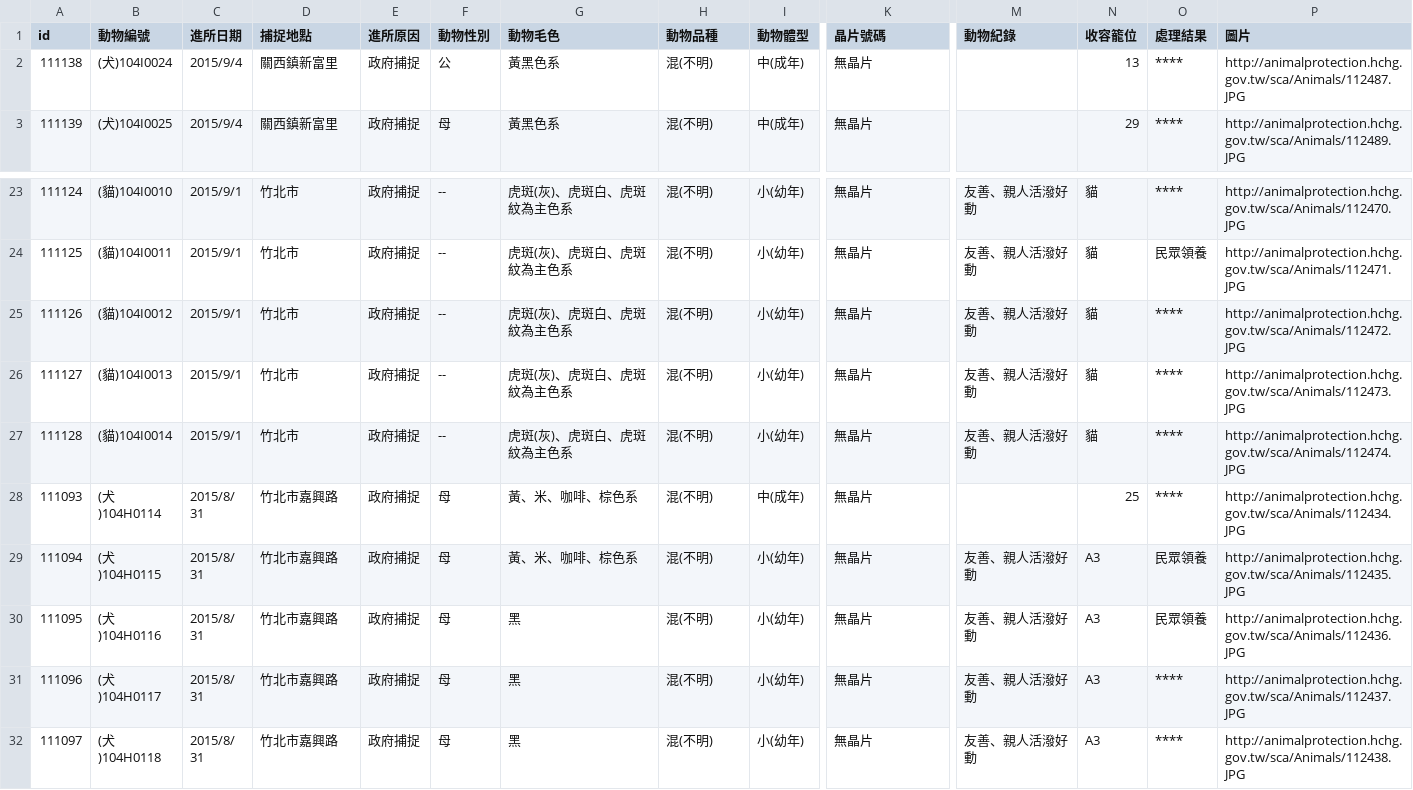
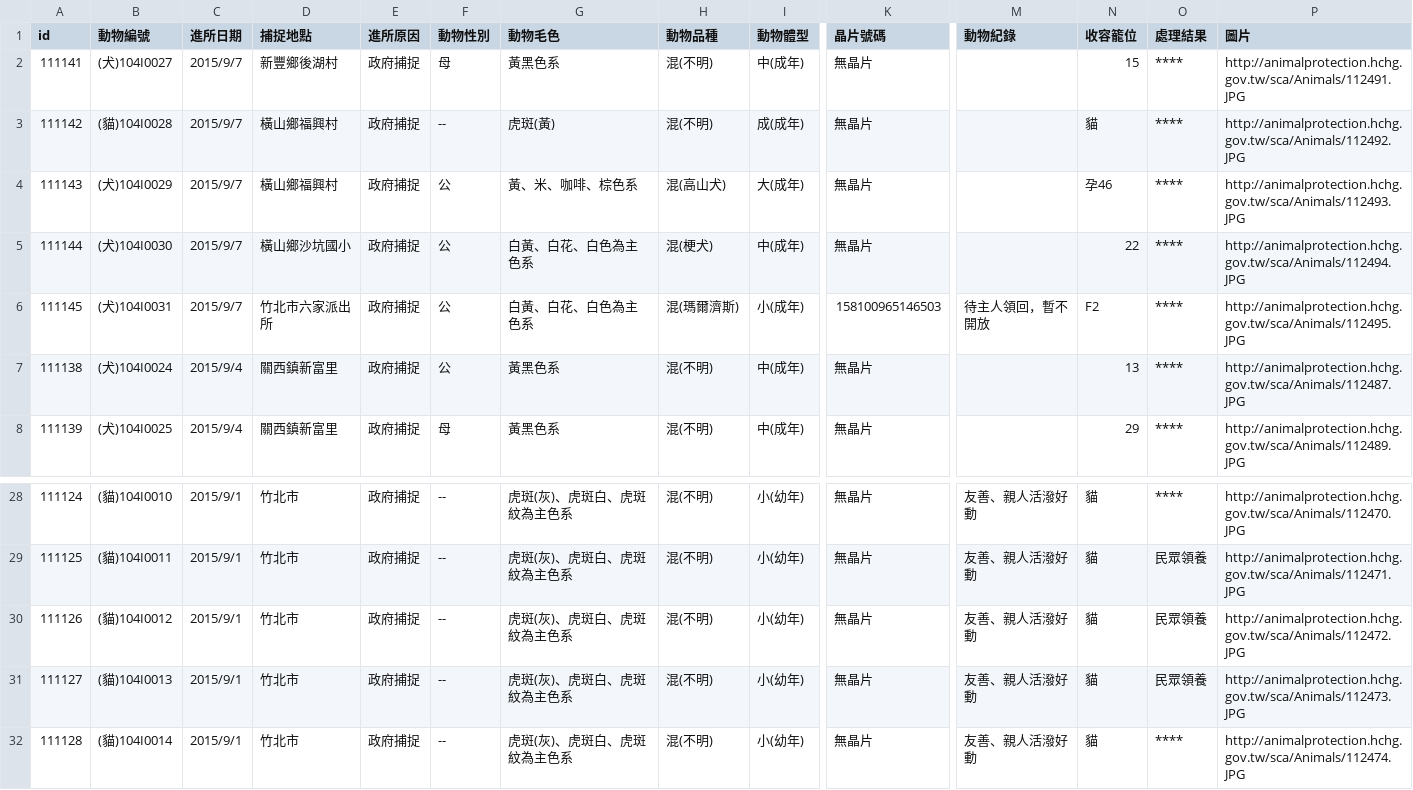
Before and after one commit to g0v/animal.coa, a CSV file: 新竹縣/all.csv, drawn as a sheet; only a part is shown, gaps mark what is left out; the shorter side is filled out with more unchanged rows; addresses are those after the commit; rows hold the shown columns only; the diff names each change by its address in the sheet, - before the commit and + after, or states it on an @@ line.

```diff
--- a/新竹縣/all.csv
+++ b/新竹縣/all.csv
+row 2: 111141 | (犬)104I0027 | 2015/9/7 | 新豐鄉後湖村 | 政府捕捉 | 母 | 黃黑色系 | 混(不明) | 中(成年) | 無晶片 |  | 15 | **** | http://animalprotection.hchg.gov.tw/sca/Animals/112491.JPG
+row 3: 111142 | (貓)104I0028 | 2015/9/7 | 橫山鄉福興村 | 政府捕捉 | -- | 虎斑(黃) | 混(不明) | 成(成年) | 無晶片 |  | 貓 | **** | http://animalprotection.hchg.gov.tw/sca/Animals/112492.JPG
+row 4: 111143 | (犬)104I0029 | 2015/9/7 | 橫山鄉福興村 | 政府捕捉 | 公 | 黃、米、咖啡、棕色系 | 混(高山犬) | 大(成年) | 無晶片 |  | 孕46 | **** | http://animalprotection.hchg.gov.tw/sca/Animals/112493.JPG
+row 5: 111144 | (犬)104I0030 | 2015/9/7 | 橫山鄉沙坑國小 | 政府捕捉 | 公 | 白黃、白花、白色為主色系 | 混(梗犬) | 中(成年) | 無晶片 |  | 22 | **** | http://animalprotection.hchg.gov.tw/sca/Animals/112494.JPG
+row 6: 111145 | (犬)104I0031 | 2015/9/7 | 竹北市六家派出所 | 政府捕捉 | 公 | 白黃、白花、白色為主色系 | 混(瑪爾濟斯) | 小(成年) | 158100965146503 | 待主人領回，暫不開放 | F2 | **** | http://animalprotection.hchg.gov.tw/sca/Animals/112495.JPG
-O30:O31 (處理結果): ****
+O30:O31 (處理結果): 民眾領養
```
Also changed, not shown: 1 other file.
